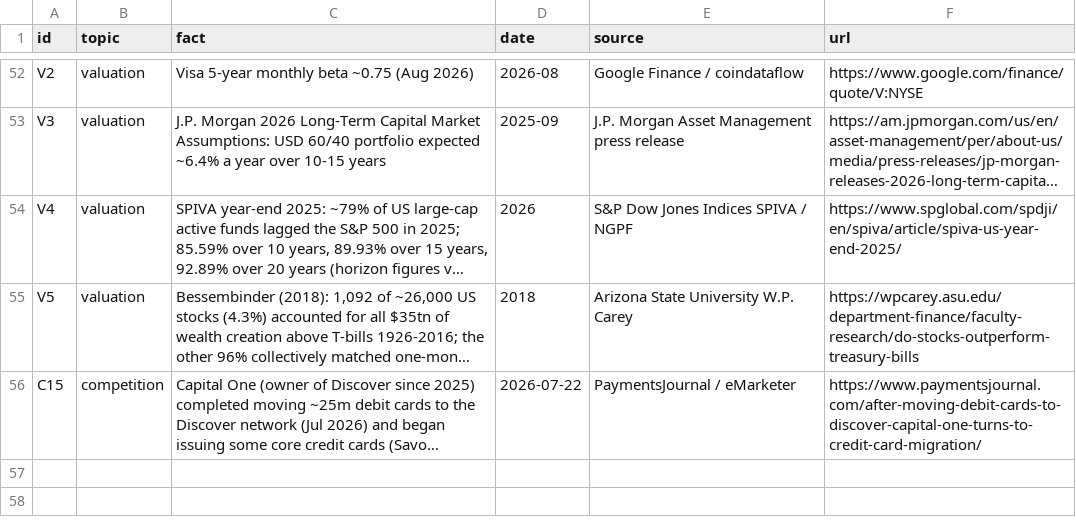
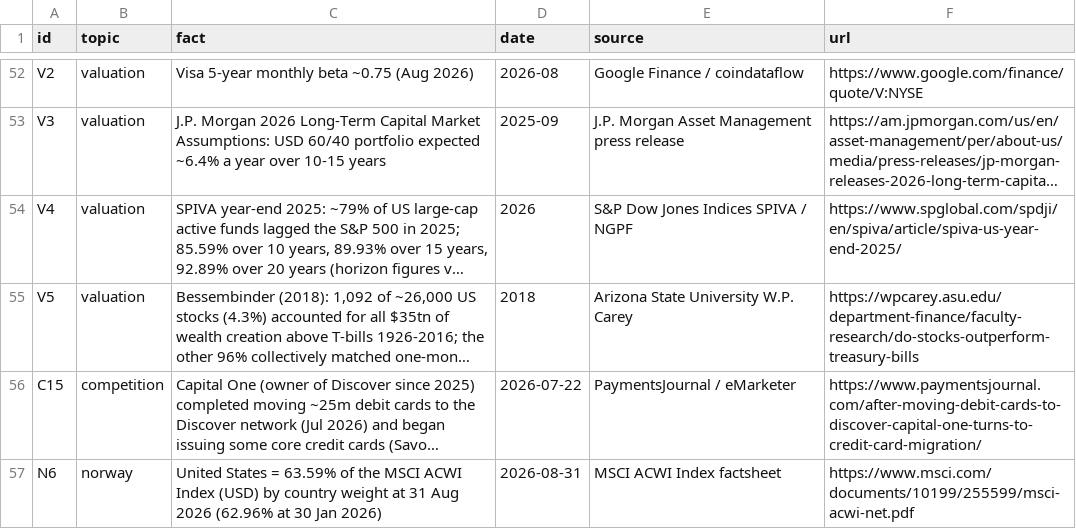
Before and after one commit to kristjohns/Investing, a CSV file: analysis/data/qualitative_facts.csv, drawn as a sheet; only a part is shown, gaps mark what is left out; long unchanged cells end in …; the diff names each change by its address in the sheet, - before the commit and + after, or states it on an @@ line.

```diff
--- a/analysis/data/qualitative_facts.csv
+++ b/analysis/data/qualitative_facts.csv
+row 57: N6 | norway | United States = 63.59% of the MSCI ACWI Index (USD) by country weight at 31 Aug 2026 (62.96% at 30 Jan 2026) | 2026-08-31 | MSCI ACWI Index factsheet | https://www.msci.com/documents/10199/255599/msci-acwi-net.pdf
```
Also changed, not shown: 4 other files.
